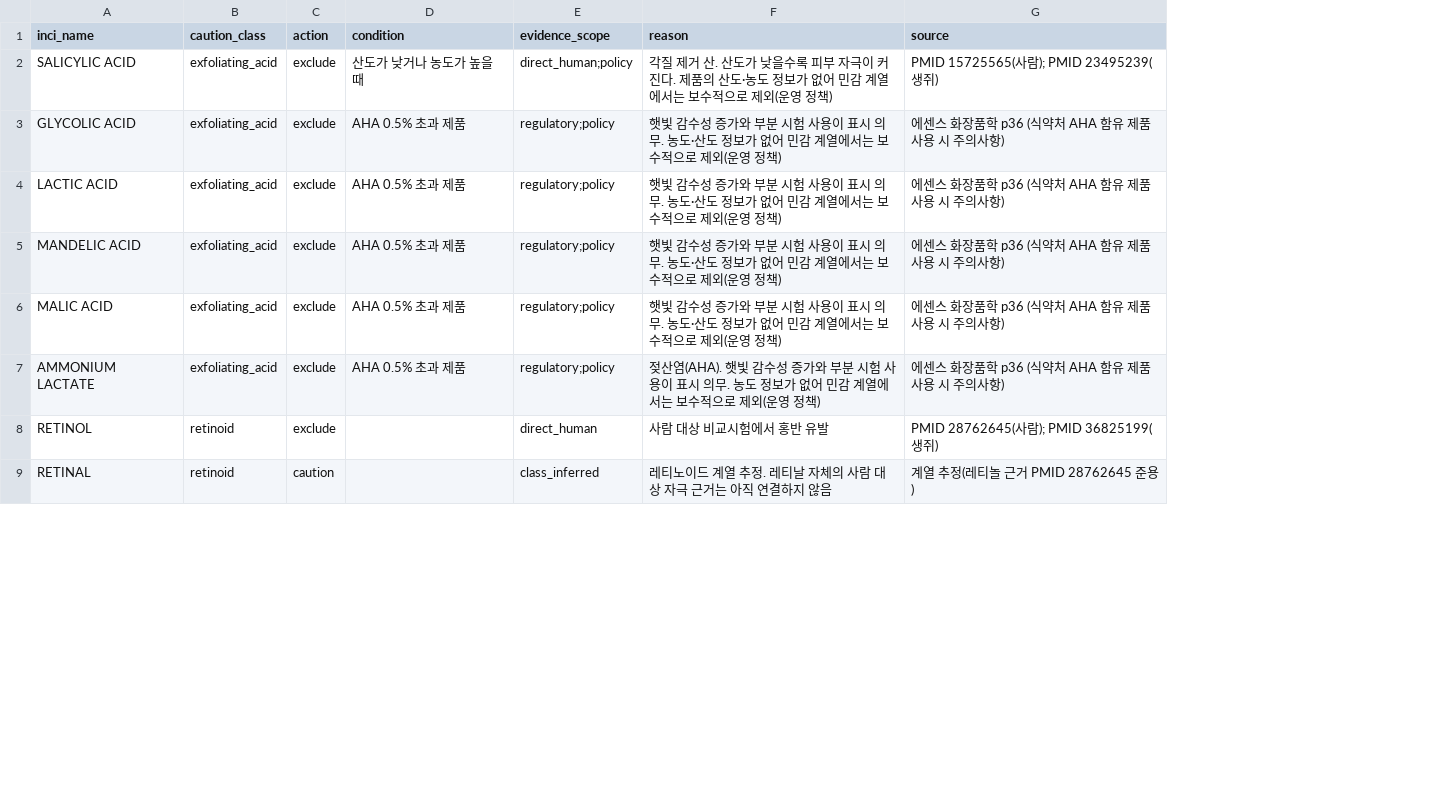
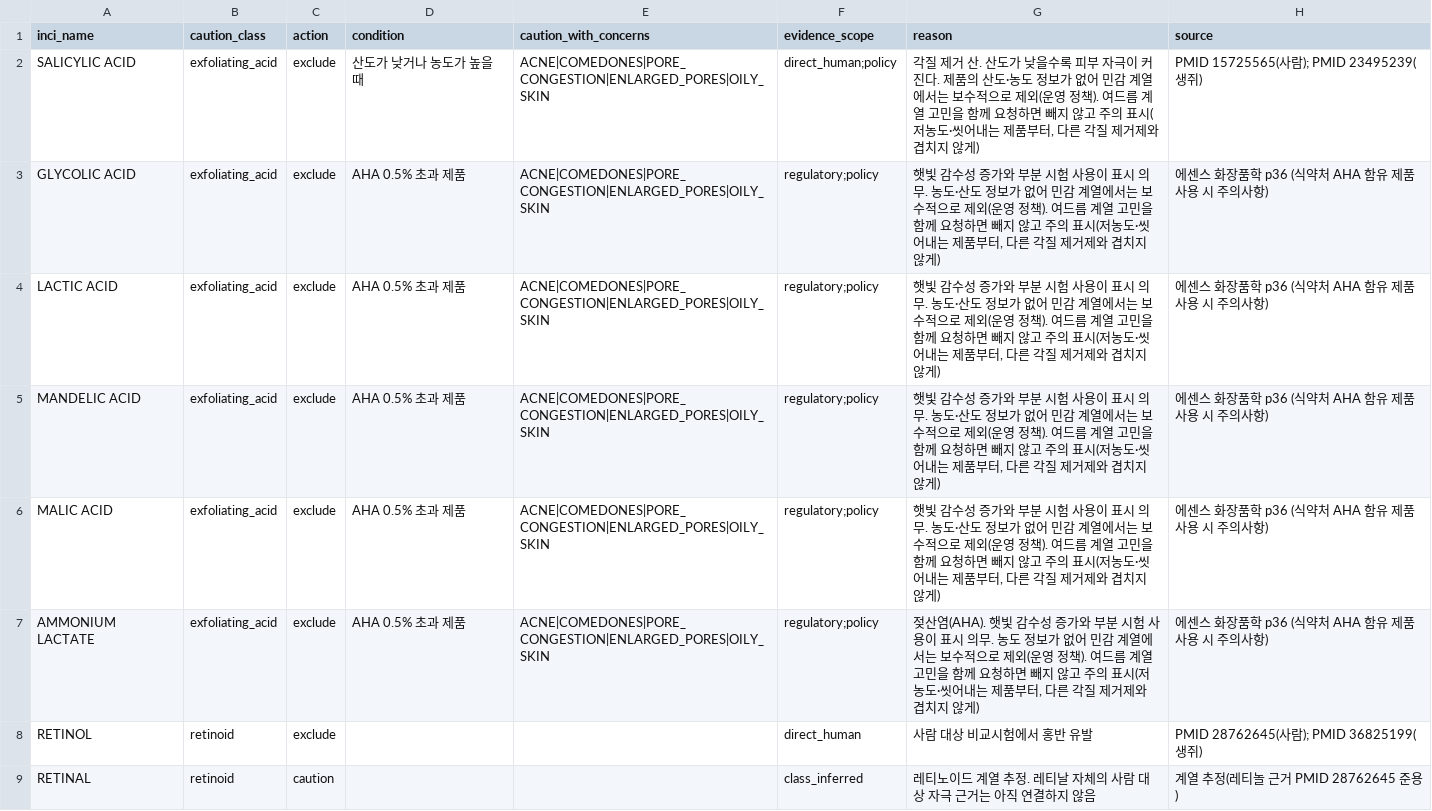
Before and after one commit to 4EVR0/GraphRAG_Pipeline, a CSV file: config/review/sensitive_skin_cautions.csv, drawn as a sheet; only a part is shown; addresses are those after the commit; the diff names each change by its address in the sheet, - before the commit and + after, or states it on an @@ line.

Commit message:
feat: 여드름 계열 고민을 함께 요청하면 각질 제거 산을 민감 주의 표시로 완화
- sensitive_skin_cautions.csv에 caution_with_concerns 열 추가: 살리실산·AHA 5종은 여드름 계열
  (ACNE, COMEDONES, PORE_CONGESTION, ENLARGED_PORES, OILY_SKIN)과 함께 요청하면 제외 대신 주의 표시
- 성분 노드에 sensitive_caution_with(string[]) 추가
- 민감 계열 고민의 근거 엣지(EVIDENCE_FOR)는 변경 없음

```diff
--- a/config/review/sensitive_skin_cautions.csv
+++ b/config/review/sensitive_skin_cautions.csv
+column E (caution_with_concerns), rows 2-7: all ACNE|COMEDONES|PORE_CONGESTION|ENLARGED_PORES|OILY_SKIN
-G2 (reason): …영 정책)
+G2 (reason): …영 정책). 여드름 계열 고민을 함께 요청하면 빼지 않고 주의 표시(저농도·씻어내는 제품부터, 다른 각질 제거제와 겹치지 않게)
-G3:G6 (reason): …영 정책)
+G3:G6 (reason): …영 정책). 여드름 계열 고민을 함께 요청하면 빼지 않고 주의 표시(저농도·씻어내는 제품부터, 다른 각질 제거제와 겹치지 않게)
-G7 (reason): …영 정책)
+G7 (reason): …영 정책). 여드름 계열 고민을 함께 요청하면 빼지 않고 주의 표시(저농도·씻어내는 제품부터, 다른 각질 제거제와 겹치지 않게)
```
Also changed, not shown: 4 other files.
